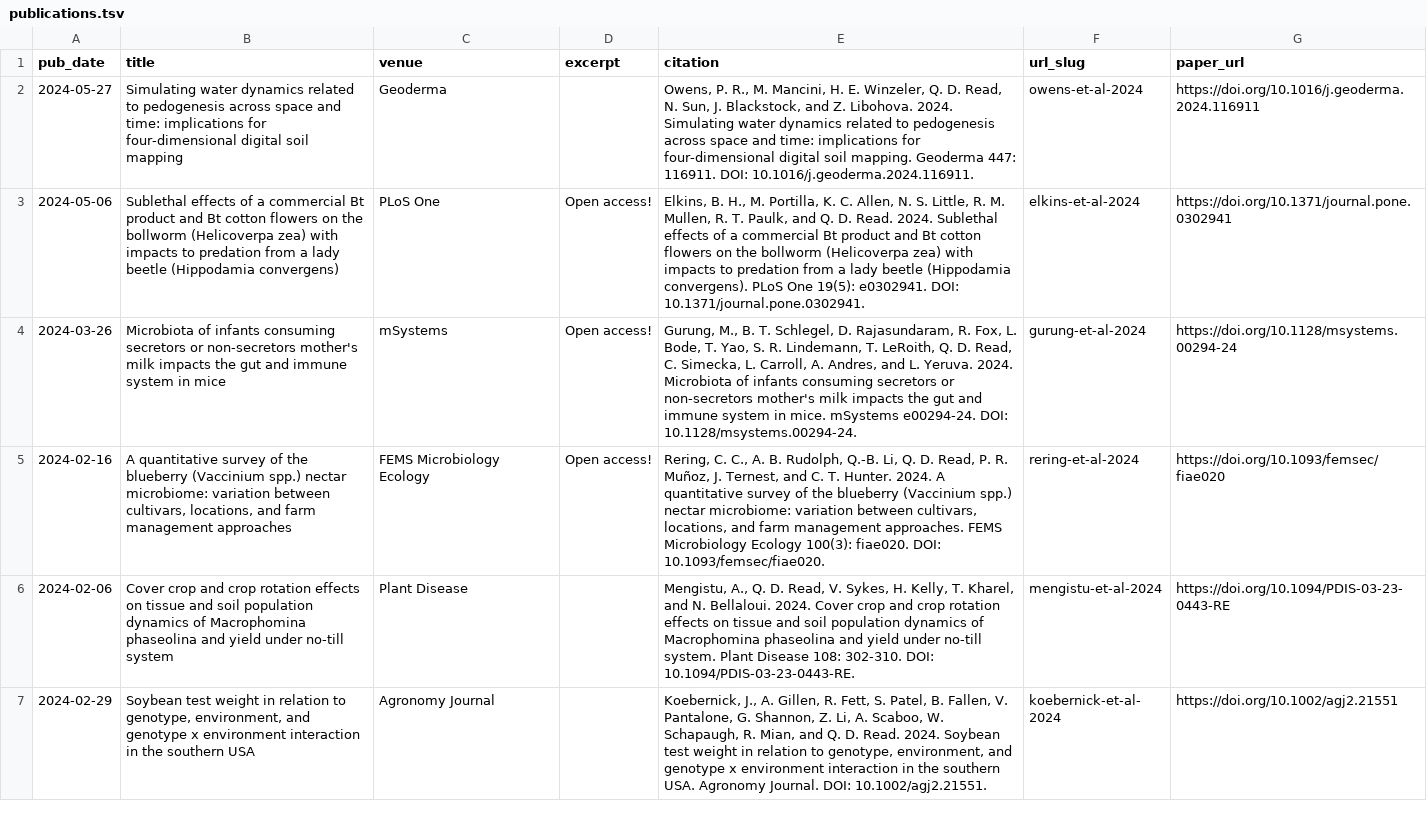
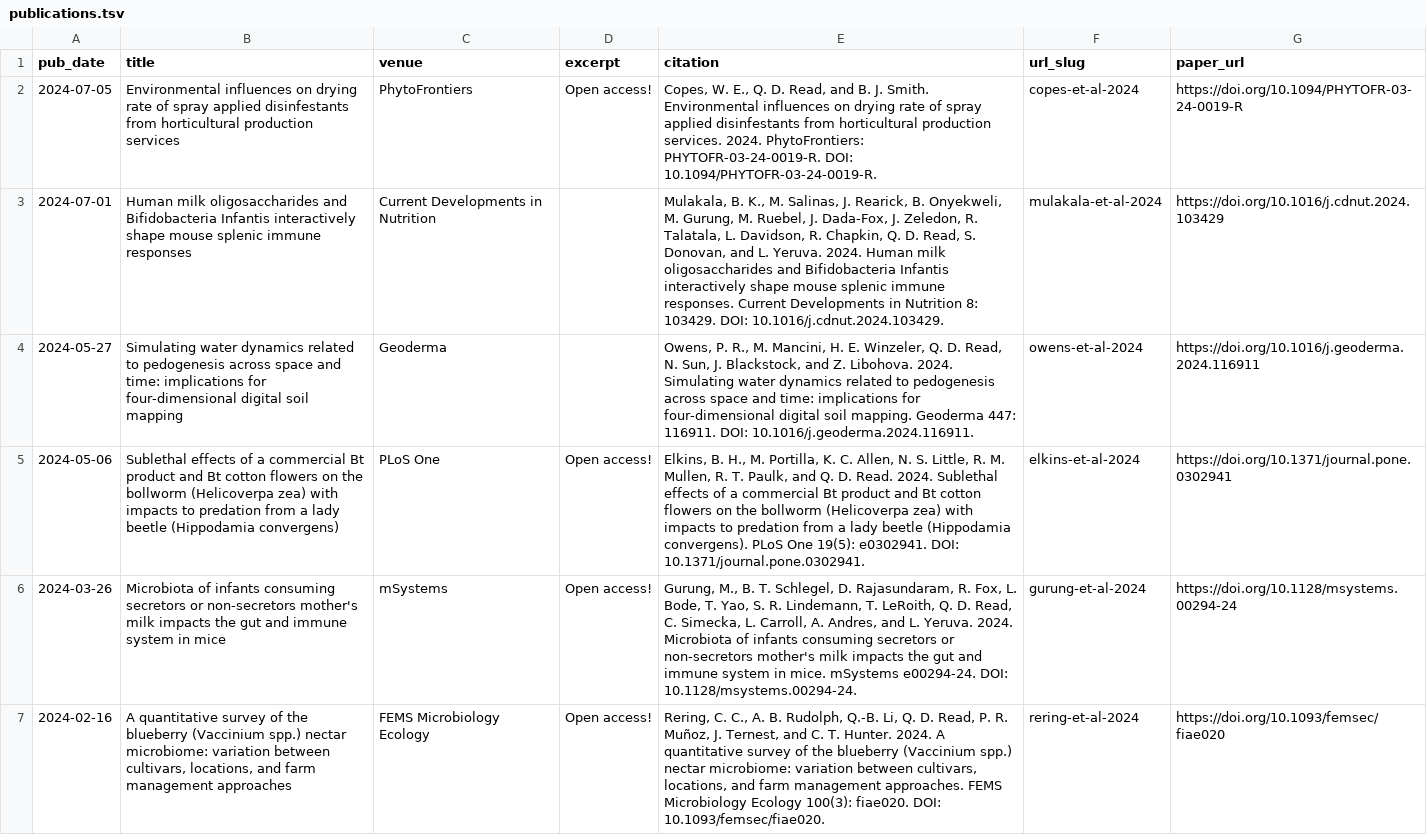
Before and after one commit to qdread/qdread.github.io, a TSV file: markdown_generator/publications.tsv, drawn as a sheet; only a part is shown; the shorter side is filled out with more unchanged rows; the diff names each change by its address in the sheet, - before the commit and + after, or states it on an @@ line.

```diff
--- a/markdown_generator/publications.tsv
+++ b/markdown_generator/publications.tsv
+row 2: 2024-07-05 | Environmental influences on drying rate of spray applied disinfestants from horticultural production services | PhytoFrontiers | Open access! | Copes, W. E., Q. D. Read, and B. J. Smith. Environmental influences on drying rate of spray applied disinfestants from horticultural production services. 2024. PhytoFrontiers: PHYTOFR-03-24-0019-R. DOI: 10.1094/PHYTOFR-03-24-0019-R. | copes-et-al-2024 | https://doi.org/10.1094/PHYTOFR-03-24-0019-R
+row 3: 2024-07-01 | Human milk oligosaccharides and Bifidobacteria Infantis interactively shape mouse splenic immune responses | Current Developments in Nutrition |  | Mulakala, B. K., M. Salinas, J. Rearick, B. Onyekweli, M. Gurung, M. Ruebel, J. Dada-Fox, J. Zeledon, R. Talatala, L. Davidson, R. Chapkin, Q. D. Read, S. Donovan, and L. Yeruva. 2024. Human milk oligosaccharides and Bifidobacteria Infantis interactively shape mouse splenic immune responses. Current Developments in Nutrition 8: 103429. DOI: 10.1016/j.cdnut.2024.103429. | mulakala-et-al-2024 | https://doi.org/10.1016/j.cdnut.2024.103429
```
Also changed, not shown: 6 other files.
